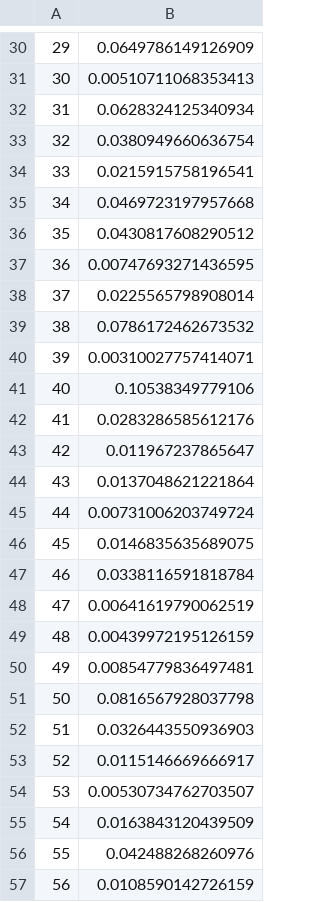
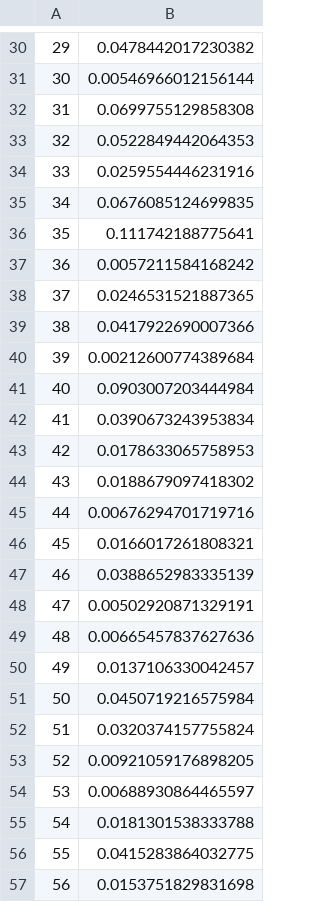
Before and after one commit to atredennick/Diversity-Stability_Code, a CSV file: PopModels/idahoIPM/multispp_glm_v4/stabilitySims/CV_rVary.csv, drawn as a sheet; only a part is shown, gaps mark what is left out; the diff covers the shown part only.

```diff
--- a/PopModels/idahoIPM/multispp_glm_v4/stabilitySims/CV_rVary.csv
+++ b/PopModels/idahoIPM/multispp_glm_v4/stabilitySims/CV_rVary.csv
@@ -30,28 +30,28 @@
-"29",0.0649786149126909
-"30",0.00510711068353413
-"31",0.0628324125340934
-"32",0.0380949660636754
-"33",0.0215915758196541
-"34",0.0469723197957668
-"35",0.0430817608290512
-"36",0.00747693271436595
-"37",0.0225565798908014
-"38",0.0786172462673532
-"39",0.00310027757414071
-"40",0.10538349779106
-"41",0.0283286585612176
-"42",0.011967237865647
-"43",0.0137048621221864
-"44",0.00731006203749724
-"45",0.0146835635689075
-"46",0.0338116591818784
-"47",0.00641619790062519
-"48",0.00439972195126159
-"49",0.00854779836497481
-"50",0.0816567928037798
-"51",0.0326443550936903
-"52",0.0115146669666917
-"53",0.00530734762703507
-"54",0.0163843120439509
-"55",0.042488268260976
-"56",0.0108590142726159
+"29",0.0478442017230382
+"30",0.00546966012156144
+"31",0.0699755129858308
+"32",0.0522849442064353
+"33",0.0259554446231916
+"34",0.0676085124699835
+"35",0.111742188775641
+"36",0.0057211584168242
+"37",0.0246531521887365
+"38",0.0417922690007366
+"39",0.00212600774389684
+"40",0.0903007203444984
+"41",0.0390673243953834
+"42",0.0178633065758953
+"43",0.0188679097418302
+"44",0.00676294701719716
+"45",0.0166017261808321
+"46",0.0388652983335139
+"47",0.00502920871329191
+"48",0.00665457837627636
+"49",0.0137106330042457
+"50",0.0450719216575984
+"51",0.0320374157755824
+"52",0.00921059176898205
+"53",0.00688930864465597
+"54",0.0181301538333788
+"55",0.0415283864032775
+"56",0.0153751829831698
```
Also changed, not shown: 172 edited cells elsewhere in this file, 2 other files.
